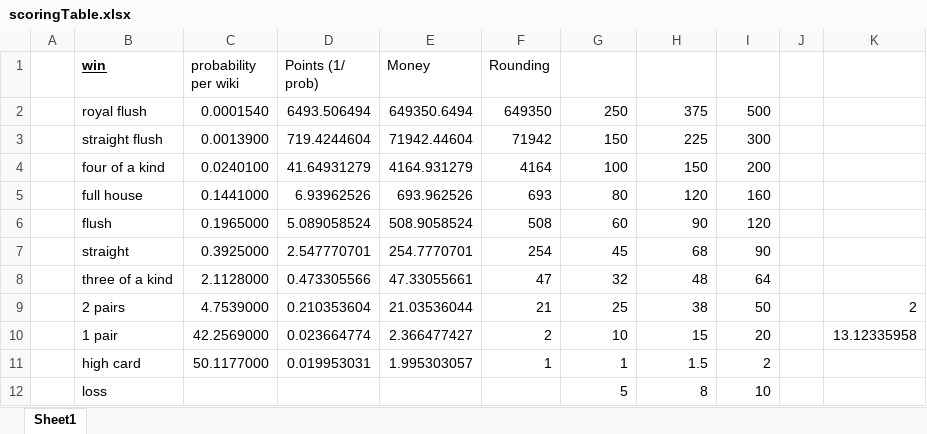
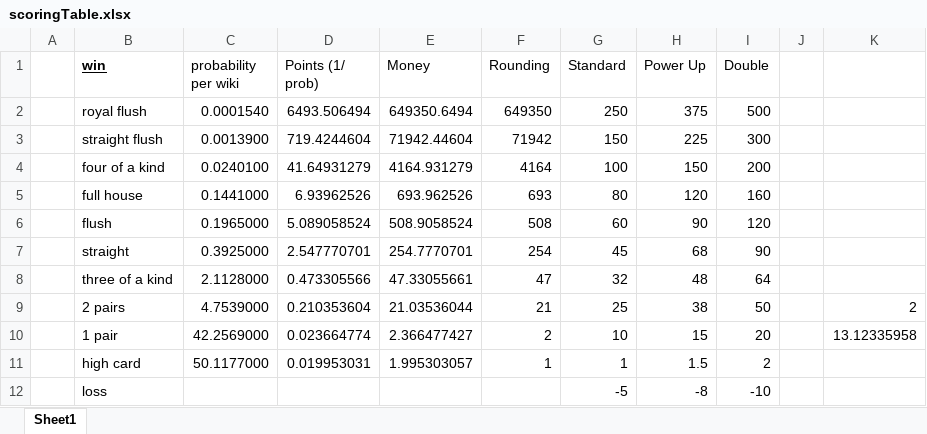
Before and after one commit to 1Regina/video-poker-bootcamp, an Excel workbook: scoringTable.xlsx, sheet Sheet1, drawn as a sheet; values as stored, in another font and other column widths than the file's, no borders; the diff names each change by its address in the sheet, - before the commit and + after, or states it on an @@ line.

```diff
--- a/scoringTable.xlsx (sheet Sheet1)
+++ b/scoringTable.xlsx (sheet Sheet1)
-G1: (empty)
+G1: Standard
-H1: (empty)
+H1: Power Up
-I1: (empty)
+I1: Double
-G12 (Standard): 5
+G12 (Standard): -5
-H12 (Power Up): 8
+H12 (Power Up): -8
-I12 (Double): 10
+I12 (Double): -10
```
Also changed, not shown: 2 other files.
